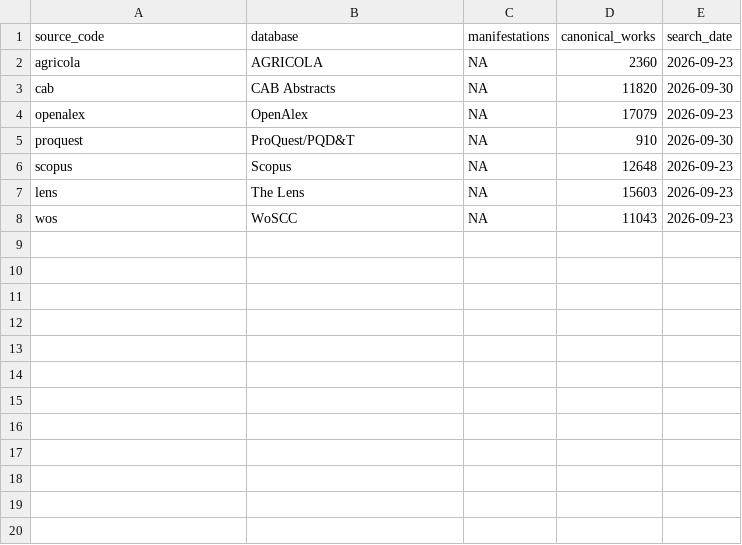
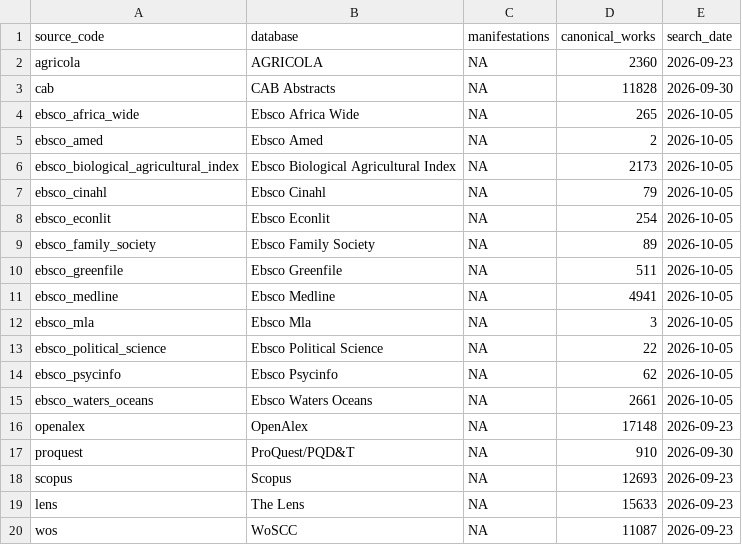
Before and after one commit to thesalmonandthetomato/LivingEvidenceMap, a CSV file: docs/reporting/workflow_09_inputs/current/w08_source_summary.csv, drawn as a sheet.

```diff
--- a/docs/reporting/workflow_09_inputs/current/w08_source_summary.csv
+++ b/docs/reporting/workflow_09_inputs/current/w08_source_summary.csv
@@ -2,7 +2,19 @@
 "agricola","AGRICOLA",NA,2360,"2026-09-23"
-"cab","CAB Abstracts",NA,11820,"2026-09-30"
-"openalex","OpenAlex",NA,17079,"2026-09-23"
+"cab","CAB Abstracts",NA,11828,"2026-09-30"
+"ebsco_africa_wide","Ebsco Africa Wide",NA,265,"2026-10-05"
+"ebsco_amed","Ebsco Amed",NA,2,"2026-10-05"
+"ebsco_biological_agricultural_index","Ebsco Biological Agricultural Index",NA,2173,"2026-10-05"
+"ebsco_cinahl","Ebsco Cinahl",NA,79,"2026-10-05"
+"ebsco_econlit","Ebsco Econlit",NA,254,"2026-10-05"
+"ebsco_family_society","Ebsco Family Society",NA,89,"2026-10-05"
+"ebsco_greenfile","Ebsco Greenfile",NA,511,"2026-10-05"
+"ebsco_medline","Ebsco Medline",NA,4941,"2026-10-05"
+"ebsco_mla","Ebsco Mla",NA,3,"2026-10-05"
+"ebsco_political_science","Ebsco Political Science",NA,22,"2026-10-05"
+"ebsco_psycinfo","Ebsco Psycinfo",NA,62,"2026-10-05"
+"ebsco_waters_oceans","Ebsco Waters Oceans",NA,2661,"2026-10-05"
+"openalex","OpenAlex",NA,17148,"2026-09-23"
 "proquest","ProQuest/PQD&T",NA,910,"2026-09-30"
-"scopus","Scopus",NA,12648,"2026-09-23"
-"lens","The Lens",NA,15603,"2026-09-23"
-"wos","WoSCC",NA,11043,"2026-09-23"
+"scopus","Scopus",NA,12693,"2026-09-23"
+"lens","The Lens",NA,15633,"2026-09-23"
+"wos","WoSCC",NA,11087,"2026-09-23"
```
Also changed, not shown: docs/reporting/workflow_09_inputs/current/w01_source_intersections.csv, docs/reporting/workflow_09_inputs/current/w01_source_summary.csv, 14 other files.
